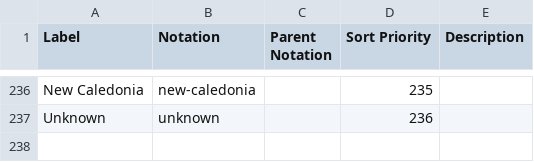
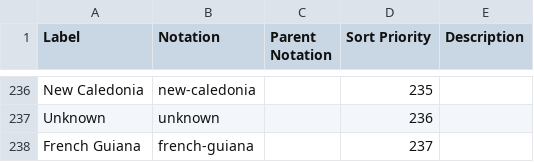
Before and after one commit to GSS-Cogs/ref_migration, a CSV file: codelists/residence.csv, drawn as a sheet; only a part is shown, gaps mark what is left out; the diff names each change by its address in the sheet, - before the commit and + after, or states it on an @@ line.

Commit message:
Add extra code

```diff
--- a/codelists/residence.csv
+++ b/codelists/residence.csv
+row 238: French Guiana | french-guiana |  | 237
```
